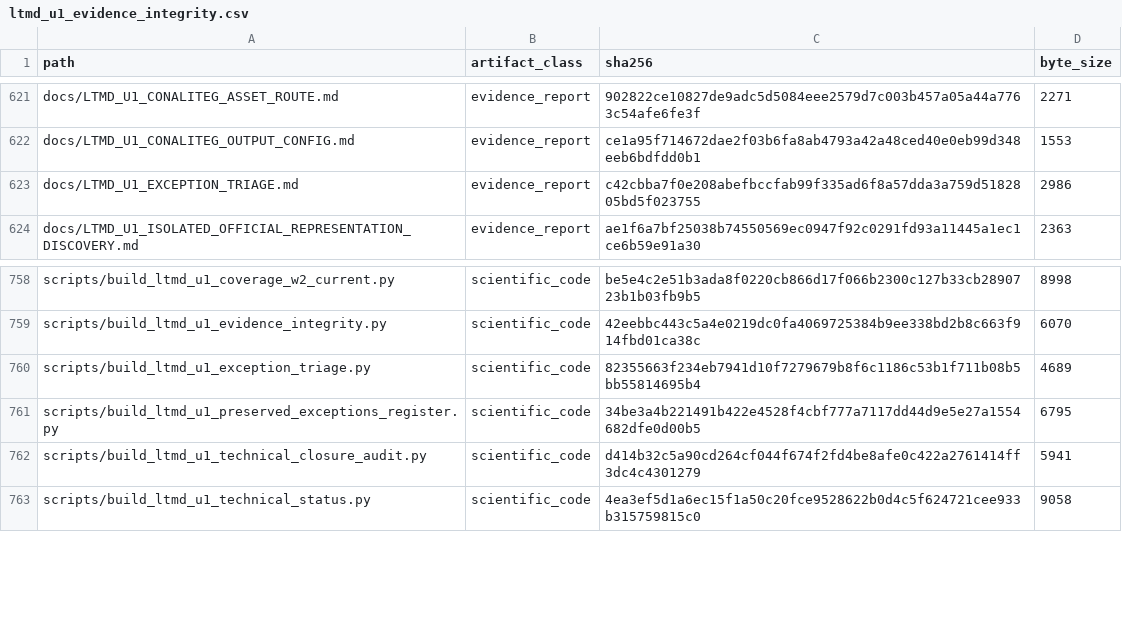
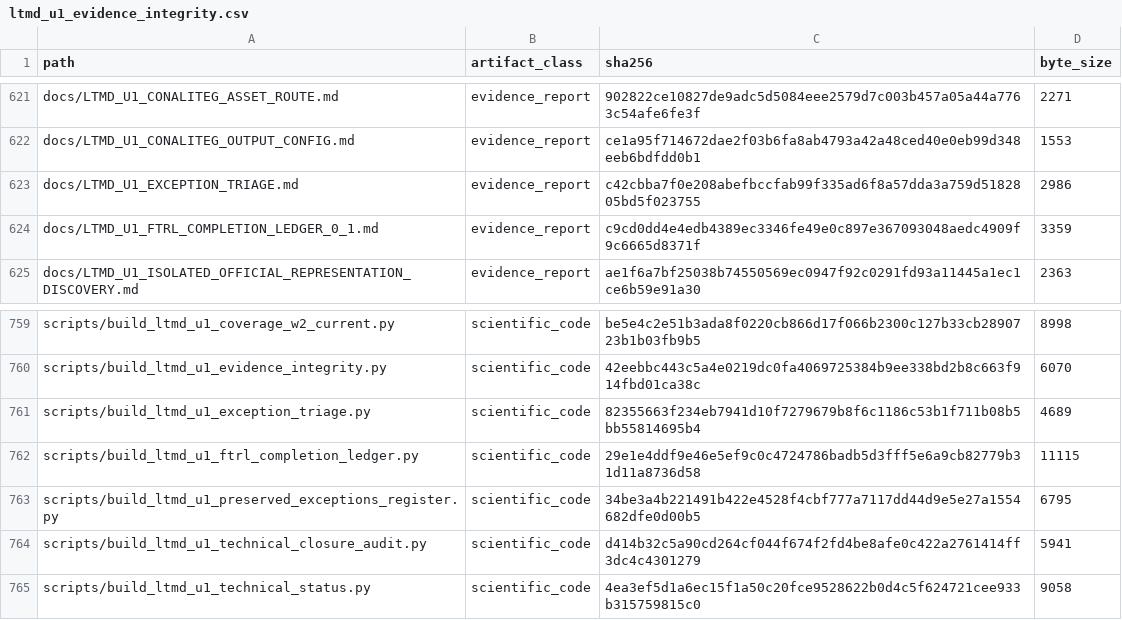
Before and after one commit to fersandovalgtz/libro-texto-mexicano-digital, a CSV file: data/catalog/ltmd_u1_evidence_integrity.csv, drawn as a sheet; only a part is shown, gaps mark what is left out.

```diff
--- a/data/catalog/ltmd_u1_evidence_integrity.csv
+++ b/data/catalog/ltmd_u1_evidence_integrity.csv
@@ -623,2 +623,3 @@ docs/LTMD_U1_CONALITEG_OUTPUT_CONFIG.md,evidence_report,ce1a95f714672dae2f03b6fa
 docs/LTMD_U1_EXCEPTION_TRIAGE.md,evidence_report,c42cbba7f0e208abefbccfab99f335ad6f8a57dda3a759d5182805bd5f023755,2986
+docs/LTMD_U1_FTRL_COMPLETION_LEDGER_0_1.md,evidence_report,c9cd0dd4e4edb4389ec3346fe49e0c897e367093048aedc4909f9c6665d8371f,3359
 docs/LTMD_U1_ISOLATED_OFFICIAL_REPRESENTATION_DISCOVERY.md,evidence_report,ae1f6a7bf25038b74550569ec0947f92c0291fd93a11445a1ec1ce6b59e91a30,2363
@@ -760,2 +761,3 @@ scripts/build_ltmd_u1_evidence_integrity.py,scientific_code,42eebbc443c5a4e0219d
 scripts/build_ltmd_u1_exception_triage.py,scientific_code,82355663f234eb7941d10f7279679b8f6c1186c53b1f711b08b5bb55814695b4,4689
+scripts/build_ltmd_u1_ftrl_completion_ledger.py,scientific_code,29e1e4ddf9e46e5ef9c0c4724786badb5d3fff5e6a9cb82779b31d11a8736d58,11115
 scripts/build_ltmd_u1_preserved_exceptions_register.py,scientific_code,34be3a4b221491b422e4528f4cbf777a7117dd44d9e5e27a1554682dfe0d00b5,6795
```
Also changed, not shown: 1 other file.
